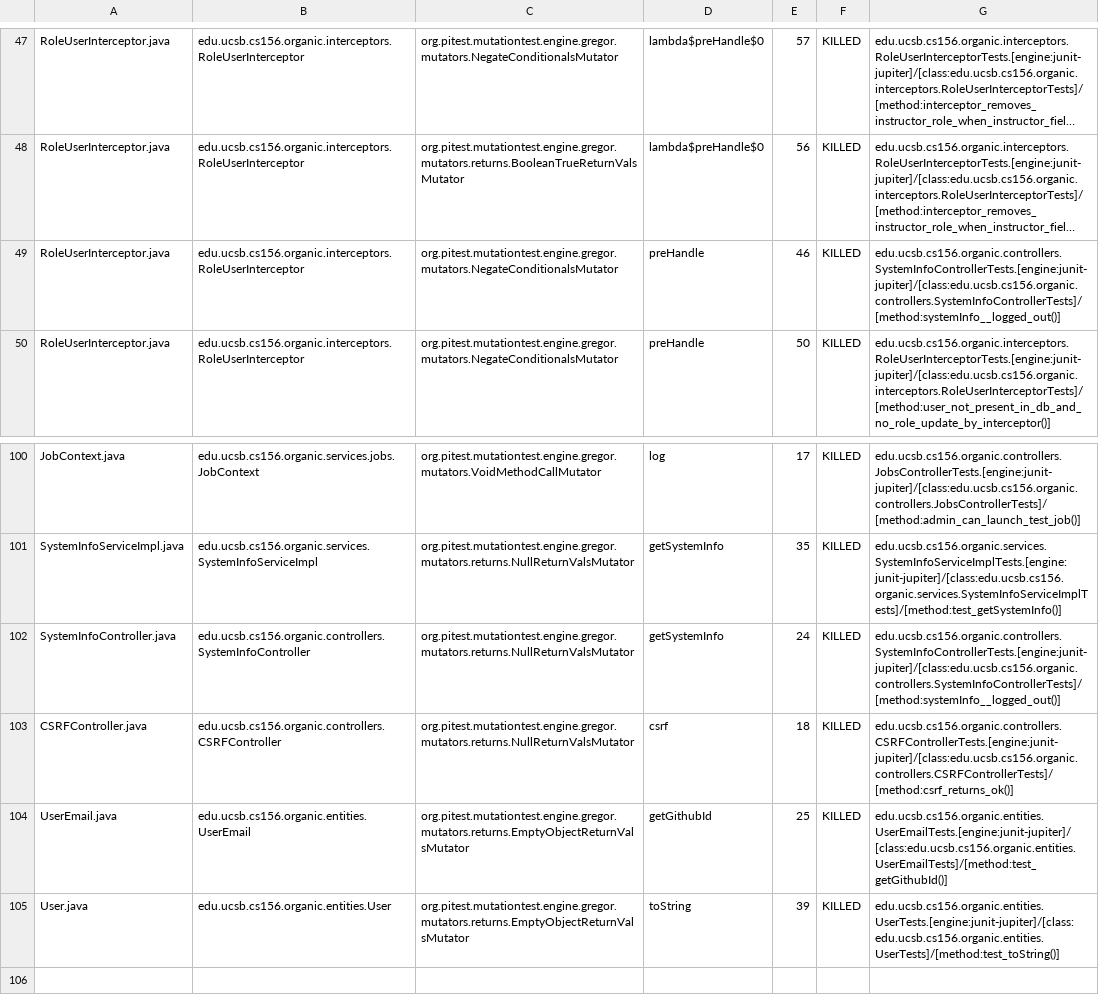
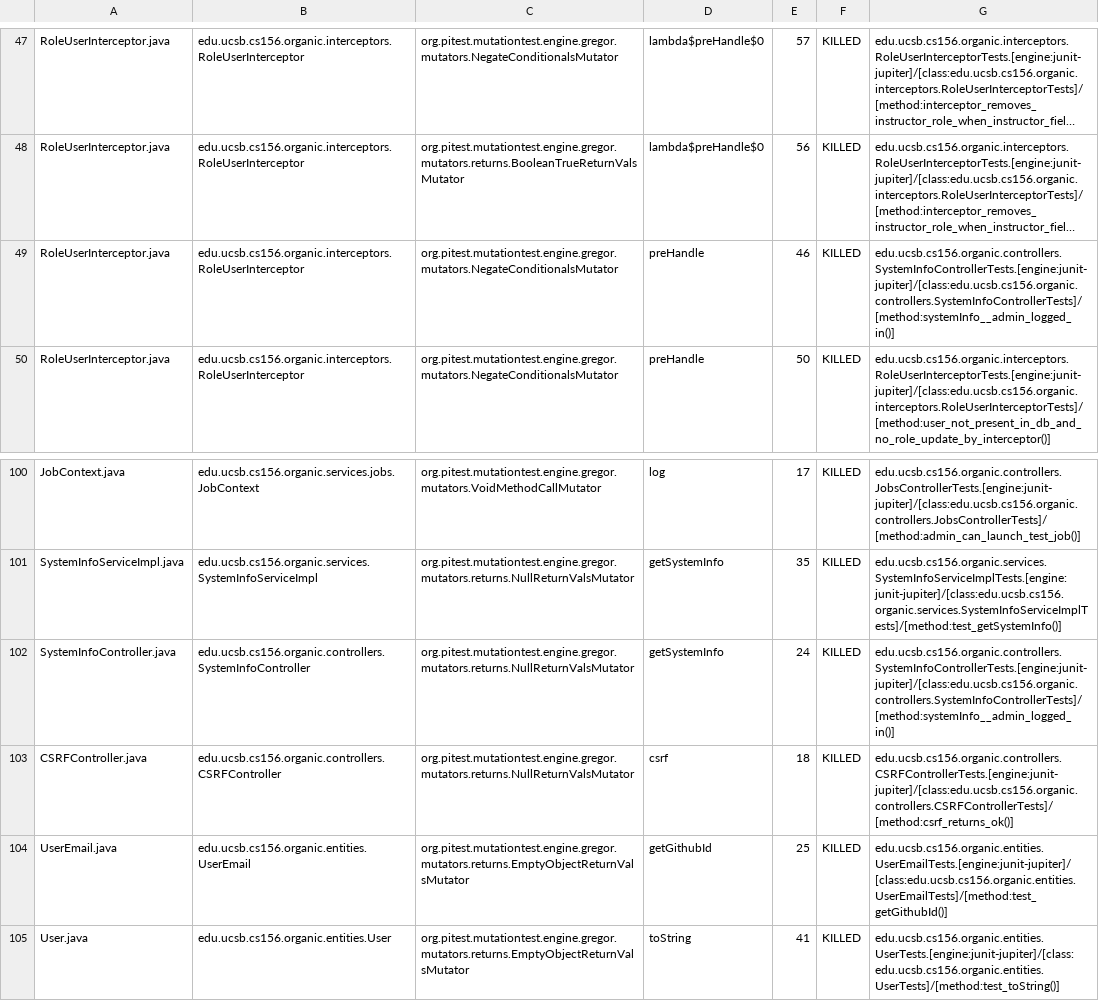
Before and after one commit to ucsb-cs156-w24/proj-organic-w24-6pm-1, a CSV file: prs/60/pitest/mutations.csv, drawn as a sheet; only a part is shown, gaps mark what is left out; long unchanged cells end in …; the diff covers the shown part only; the diff names each change by its address in the sheet, - before the commit and + after, or states it on an @@ line.

Commit message:
Deploying to gh-pages from @ ucsb-cs156-w24/proj-organic-w24-6pm-1@481e14fe7ec67521baef3d6cec7836f178dc108c 🚀

```diff
--- a/prs/60/pitest/mutations.csv
+++ b/prs/60/pitest/mutations.csv
-G49: edu.ucsb.cs156.organic.controllers.SystemInfoControllerTests.[engine:junit-jupiter]/[class:edu.ucsb.cs156.organic.controllers.SystemInfoControllerTests]/[method:systemInfo__logged_out()]
+G49: edu.ucsb.cs156.organic.controllers.SystemInfoControllerTests.[engine:junit-jupiter]/[class:edu.ucsb.cs156.organic.controllers.SystemInfoControllerTests]/[method:systemInfo__admin_logged_in()]
-G102: edu.ucsb.cs156.organic.controllers.SystemInfoControllerTests.[engine:junit-jupiter]/[class:edu.ucsb.cs156.organic.controllers.SystemInfoControllerTests]/[method:systemInfo__logged_out()]
+G102: edu.ucsb.cs156.organic.controllers.SystemInfoControllerTests.[engine:junit-jupiter]/[class:edu.ucsb.cs156.organic.controllers.SystemInfoControllerTests]/[method:systemInfo__admin_logged_in()]
-E105: 39
+E105: 41
```
Also changed, not shown: 12 edited cells elsewhere in this file, 17 other files.
